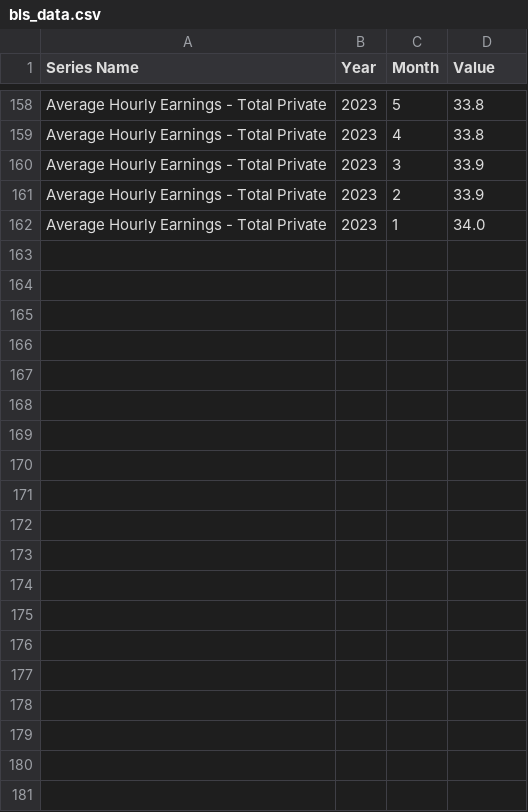
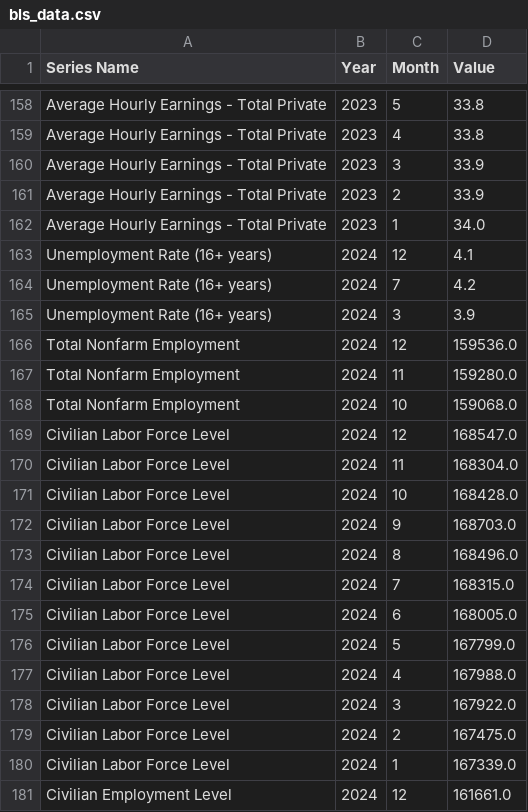
Before and after one commit to animaupadhyay12/BLI_Dashboard, a CSV file: bls_data.csv, drawn as a sheet; only a part is shown, gaps mark what is left out; the diff covers the shown part only.

```diff
--- a/bls_data.csv
+++ b/bls_data.csv
@@ -162 +162,20 @@ Average Hourly Earnings - Total Private,2023,2,33.9
 Average Hourly Earnings - Total Private,2023,1,34.0
+Unemployment Rate (16+ years),2024,12,4.1
+Unemployment Rate (16+ years),2024,7,4.2
+Unemployment Rate (16+ years),2024,3,3.9
+Total Nonfarm Employment,2024,12,159536.0
+Total Nonfarm Employment,2024,11,159280.0
+Total Nonfarm Employment,2024,10,159068.0
+Civilian Labor Force Level,2024,12,168547.0
+Civilian Labor Force Level,2024,11,168304.0
+Civilian Labor Force Level,2024,10,168428.0
+Civilian Labor Force Level,2024,9,168703.0
+Civilian Labor Force Level,2024,8,168496.0
+Civilian Labor Force Level,2024,7,168315.0
+Civilian Labor Force Level,2024,6,168005.0
+Civilian Labor Force Level,2024,5,167799.0
+Civilian Labor Force Level,2024,4,167988.0
+Civilian Labor Force Level,2024,3,167922.0
+Civilian Labor Force Level,2024,2,167475.0
+Civilian Labor Force Level,2024,1,167339.0
+Civilian Employment Level,2024,12,161661.0
```
Also changed, not shown: 25 added rows elsewhere in this file, 1 other file.
